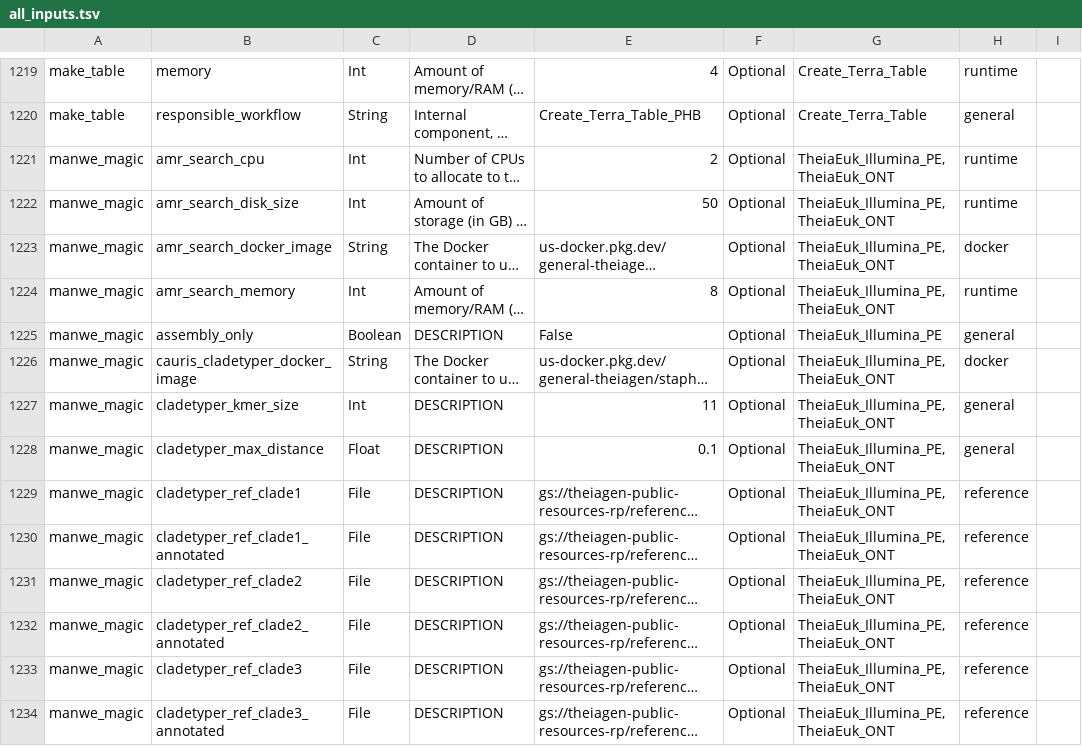
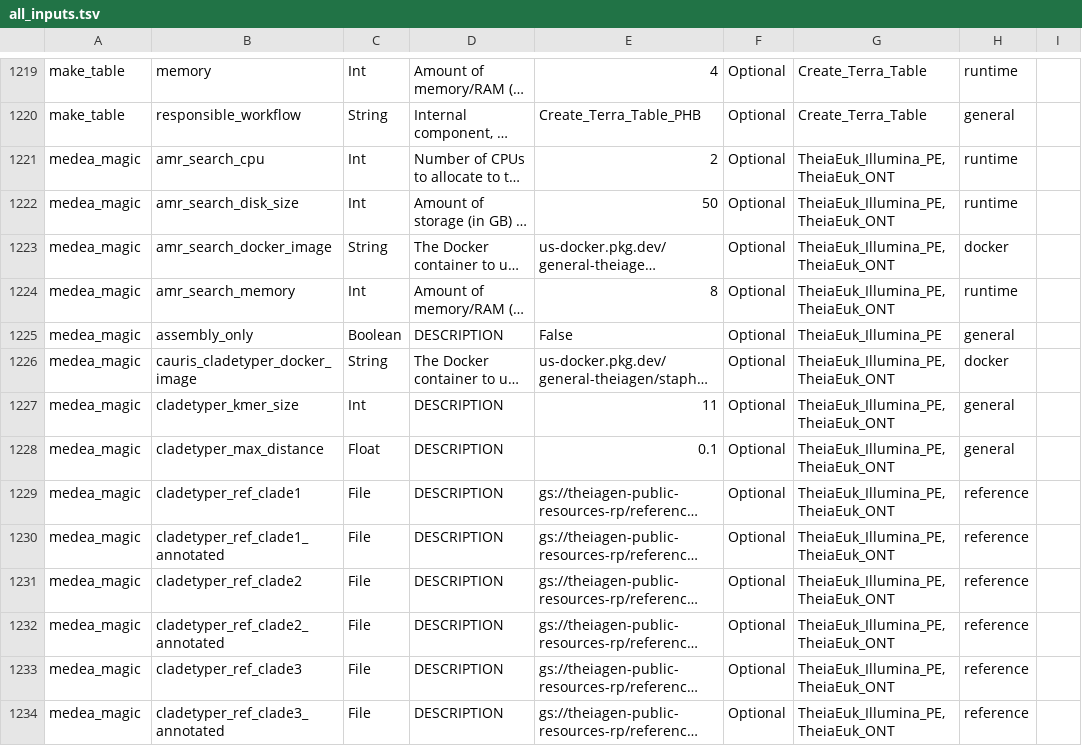
Before and after one commit to theiagen/public_health_bioinformatics, a TSV file: docs/assets/tables/all_inputs.tsv, drawn as a sheet; only a part is shown, gaps mark what is left out; long unchanged cells end in …; the diff covers the shown part only; the diff names each change by its address in the sheet, - before the commit and + after, or states it on an @@ line.

Commit message:
change from manwe to medea

```diff
--- a/docs/assets/tables/all_inputs.tsv
+++ b/docs/assets/tables/all_inputs.tsv
-A1221:A1234: manwe_magic
+A1221:A1234: medea_magic
```
Also changed, not shown: 22 edited cells elsewhere in this file, docs/assets/tables/all_outputs.tsv, 2 other files.
